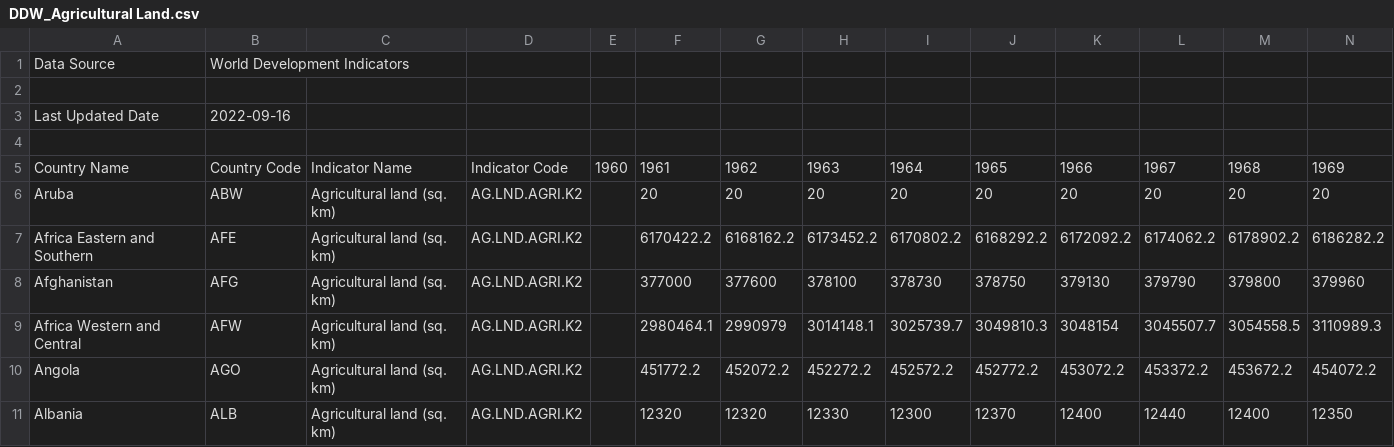
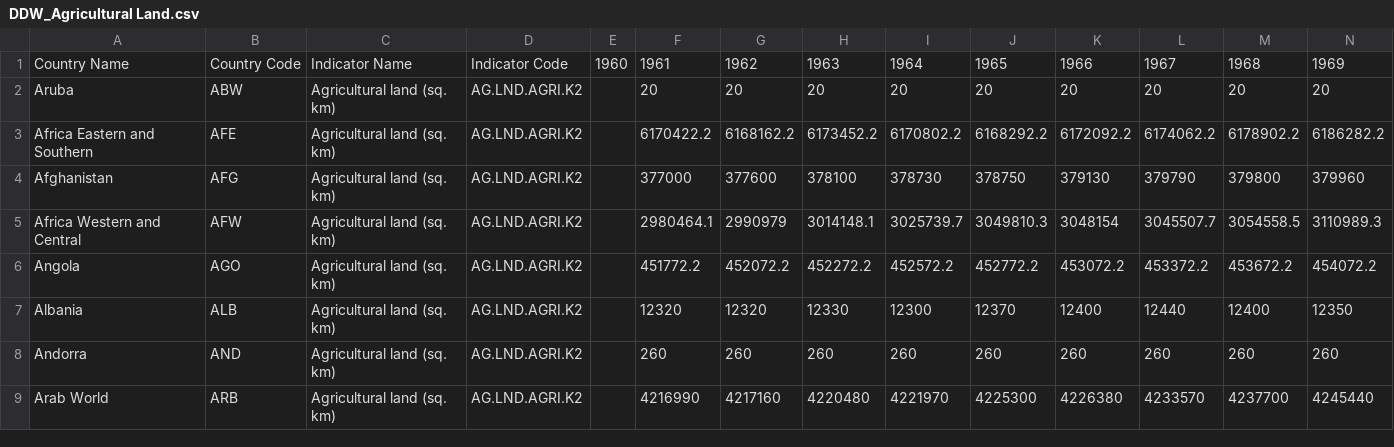
Before and after one commit to tanjoash/2D_data_driven_world, a CSV file: 2dwork/DDW_Agricultural Land.csv, drawn as a sheet; only a part is shown; the shorter side is filled out with more unchanged rows; rows hold the shown columns only; the diff names each change by its address in the sheet, - before the commit and + after, or states it on an @@ line.

Commit message:
deleted irrelevant rows from agriculture

```diff
--- a/2dwork/DDW_Agricultural Land.csv
+++ b/2dwork/DDW_Agricultural Land.csv
-row 1: Data Source | World Development Indicators
-row 2: (empty)
-row 3: Last Updated Date | 2022-09-16
-row 4: (empty)
```
